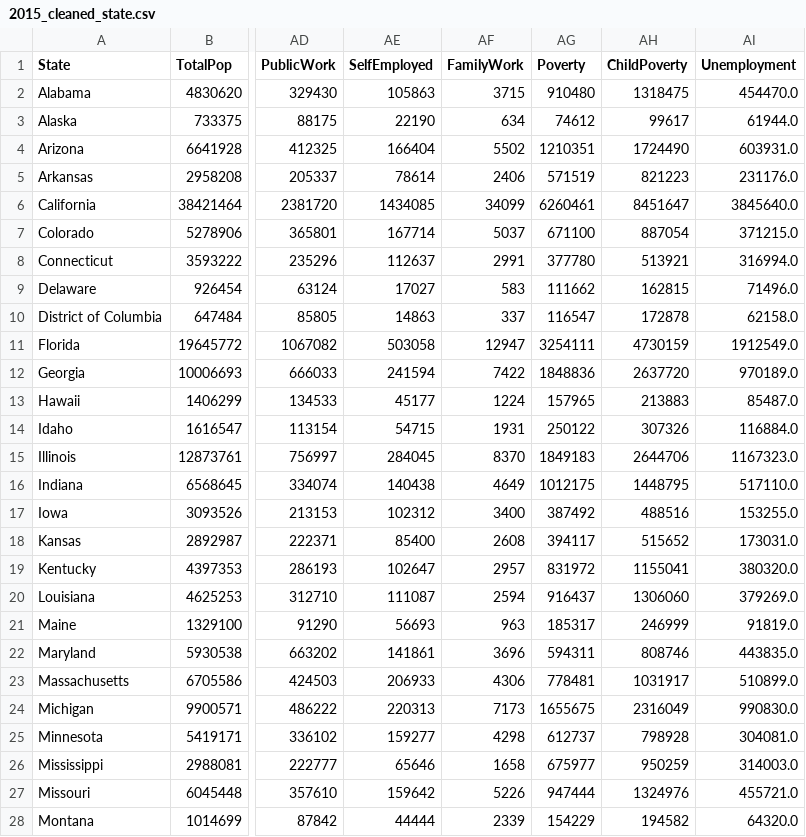
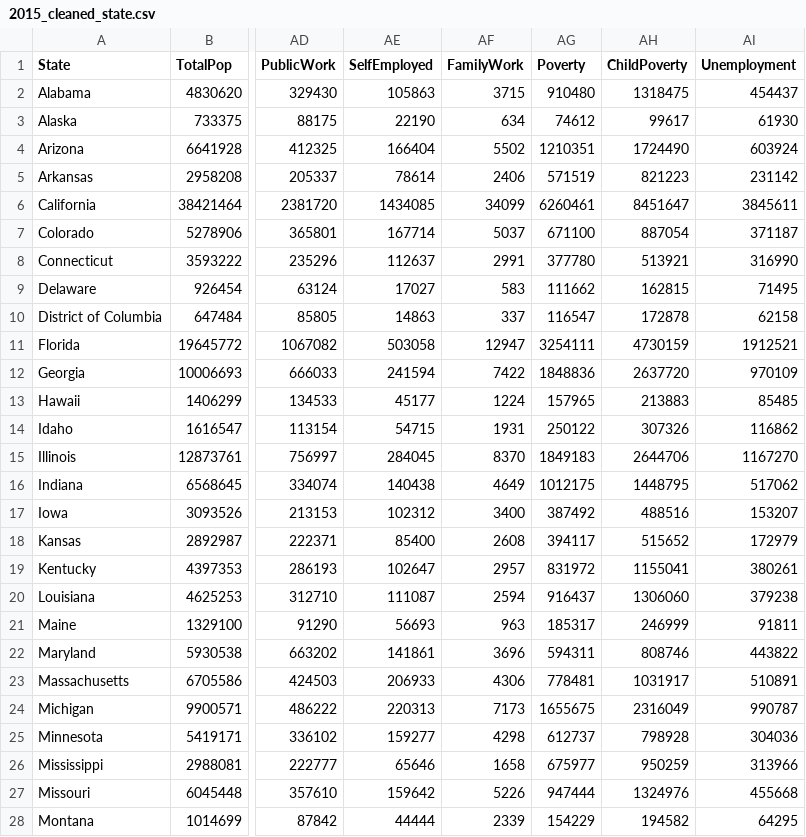
Before and after one commit to charlim26/censusproject, a CSV file: Output/2015_cleaned_state.csv, drawn as a sheet; only a part is shown, gaps mark what is left out; the diff covers the shown part only; the diff names each change by its address in the sheet, - before the commit and + after, or states it on an @@ line.

```diff
--- a/Output/2015_cleaned_state.csv
+++ b/Output/2015_cleaned_state.csv
-AI2 (Unemployment): 454470.0
+AI2 (Unemployment): 454437
-AI3 (Unemployment): 61944.0
+AI3 (Unemployment): 61930
-AI4 (Unemployment): 603931.0
+AI4 (Unemployment): 603924
-AI5 (Unemployment): 231176.0
+AI5 (Unemployment): 231142
-AI6 (Unemployment): 3845640.0
+AI6 (Unemployment): 3845611
-AI7 (Unemployment): 371215.0
+AI7 (Unemployment): 371187
-AI8 (Unemployment): 316994.0
+AI8 (Unemployment): 316990
-AI9 (Unemployment): 71496.0
+AI9 (Unemployment): 71495
-AI10 (Unemployment): 62158.0
+AI10 (Unemployment): 62158
-AI11 (Unemployment): 1912549.0
+AI11 (Unemployment): 1912521
-AI12 (Unemployment): 970189.0
+AI12 (Unemployment): 970109
-AI13 (Unemployment): 85487.0
+AI13 (Unemployment): 85485
-AI14 (Unemployment): 116884.0
+AI14 (Unemployment): 116862
-AI15 (Unemployment): 1167323.0
+AI15 (Unemployment): 1167270
-AI16 (Unemployment): 517110.0
+AI16 (Unemployment): 517062
-AI17 (Unemployment): 153255.0
+AI17 (Unemployment): 153207
-AI18 (Unemployment): 173031.0
+AI18 (Unemployment): 172979
-AI19 (Unemployment): 380320.0
+AI19 (Unemployment): 380261
-AI20 (Unemployment): 379269.0
+AI20 (Unemployment): 379238
-AI21 (Unemployment): 91819.0
+AI21 (Unemployment): 91811
-AI22 (Unemployment): 443835.0
+AI22 (Unemployment): 443822
-AI23 (Unemployment): 510899.0
+AI23 (Unemployment): 510891
-AI24 (Unemployment): 990830.0
+AI24 (Unemployment): 990787
-AI25 (Unemployment): 304081.0
+AI25 (Unemployment): 304036
-AI26 (Unemployment): 314003.0
+AI26 (Unemployment): 313966
-AI27 (Unemployment): 455721.0
+AI27 (Unemployment): 455668
-AI28 (Unemployment): 64320.0
+AI28 (Unemployment): 64295
```
Also changed, not shown: 25 edited cells elsewhere in this file, Output/2017_cleaned_state.csv, 4 other files.
